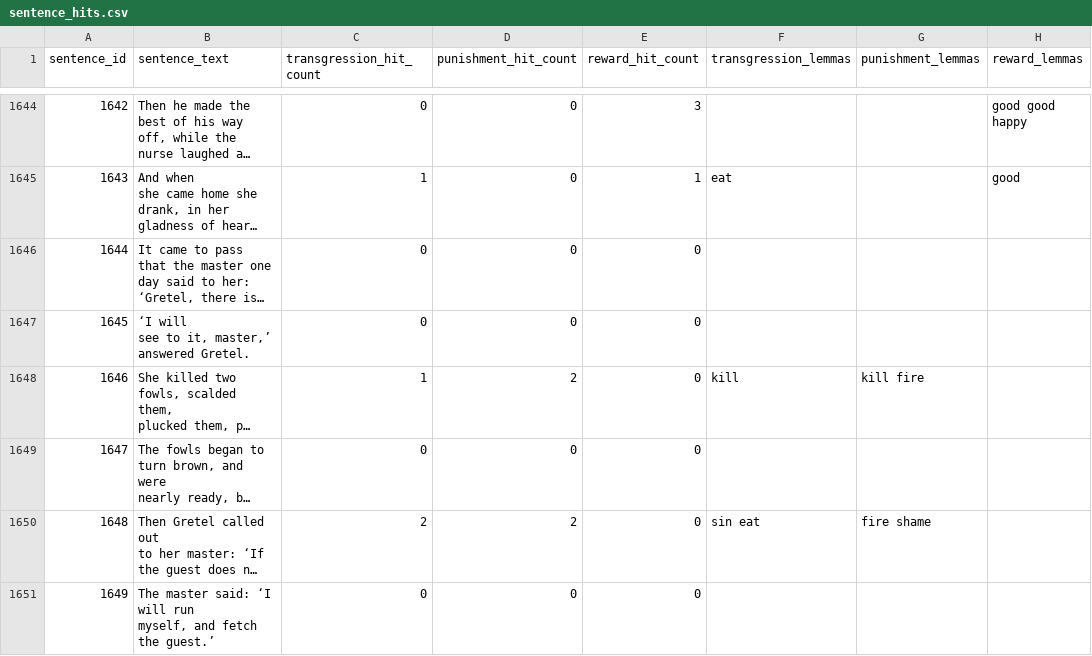
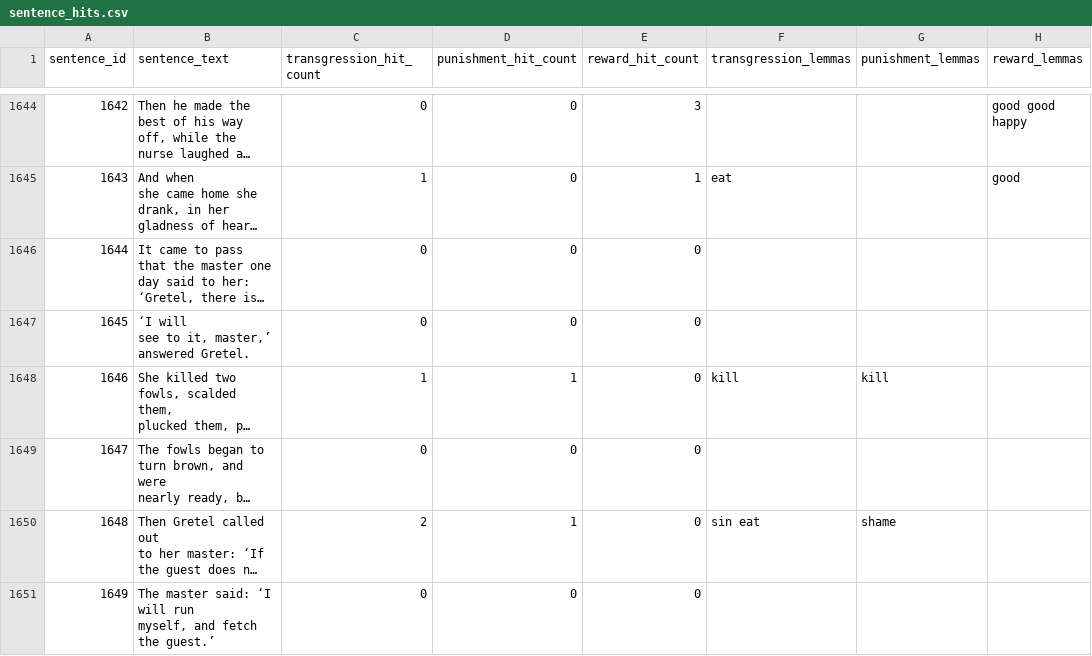
Before and after one commit to YannekDirksen/CompuationalLiteracy, a CSV file: results/sentence_hits.csv, drawn as a sheet; only a part is shown, gaps mark what is left out; long unchanged cells end in …; the diff covers the shown part only; the diff names each change by its address in the sheet, - before the commit and + after, or states it on an @@ line.

```diff
--- a/results/sentence_hits.csv
+++ b/results/sentence_hits.csv
-D1648 (punishment_hit_count): 2
+D1648 (punishment_hit_count): 1
-G1648 (punishment_lemmas): kill fire
+G1648 (punishment_lemmas): kill
-D1650 (punishment_hit_count): 2
+D1650 (punishment_hit_count): 1
-G1650 (punishment_lemmas): fire shame
+G1650 (punishment_lemmas): shame
```
Also changed, not shown: 165 edited cells elsewhere in this file, results/token_hits.csv, 5 other files.
